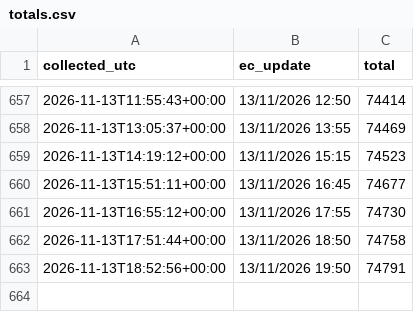
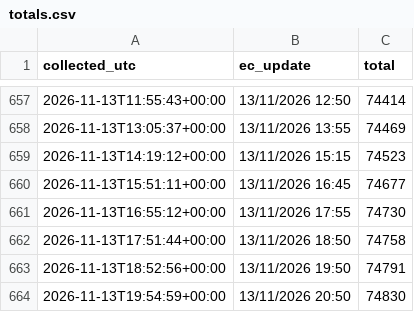
Before and after one commit to dfeher76/eci-rights-for-nature-monitor, a CSV file: data/totals.csv, drawn as a sheet; only a part is shown, gaps mark what is left out; the diff names each change by its address in the sheet, - before the commit and + after, or states it on an @@ line.

```diff
--- a/data/totals.csv
+++ b/data/totals.csv
+row 664: 2026-11-13T19:54:59+00:00 | 13/11/2026 20:50 | 74830
```
Also changed, not shown: data/countries.csv.
